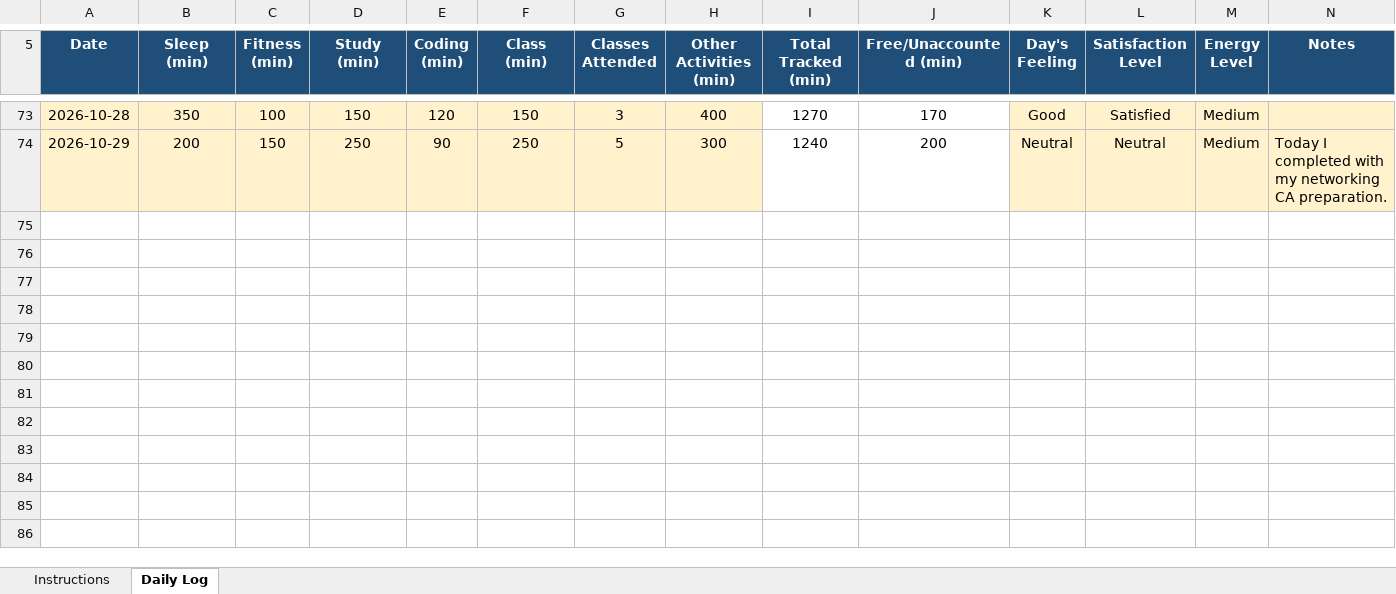
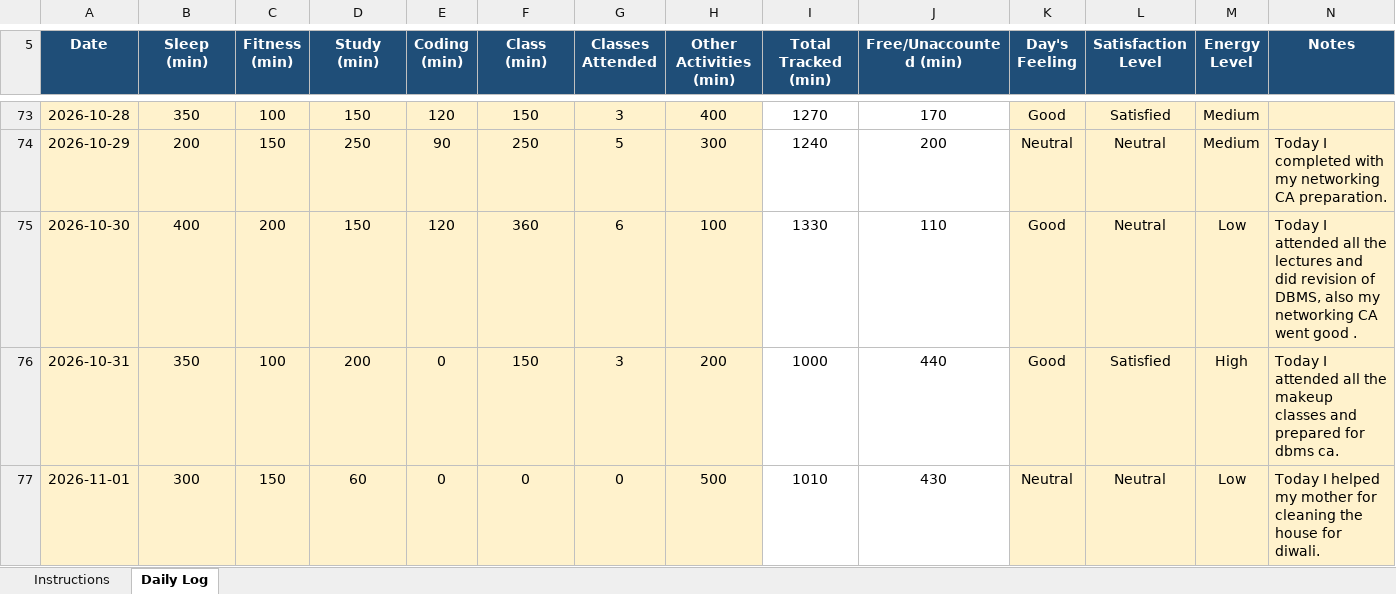
Before and after one commit to BhumikaChawla53/CAP776-Daily-Work, an Excel workbook: 12629342 (1).xlsx, sheet Daily Log, drawn as a sheet; only a part is shown, gaps mark what is left out; values as stored, in another font and other column widths than the file's, no borders; conditional formats not drawn; the diff names each change by its address in the sheet, - before the commit and + after, or states it on an @@ line.

Commit message:
Add files via upload

```diff
--- a/12629342 (1).xlsx (sheet Daily Log)
+++ b/12629342 (1).xlsx (sheet Daily Log)
+row 75: 2026-10-30 | 400 | 200 | 150 | 120 | 360 | 6 | 100 | 1330 | 110 | Good | Neutral | Low | Today I attended all the lectures and did revision of DBMS, also my networking CA went good .
+row 76: 2026-10-31 | 350 | 100 | 200 | 0 | 150 | 3 | 200 | 1000 | 440 | Good | Satisfied | High | Today I attended all the makeup classes and prepared for dbms ca.
+row 77: 2026-11-01 | 300 | 150 | 60 | 0 | 0 | 0 | 500 | 1010 | 430 | Neutral | Neutral | Low | Today I helped my mother for cleaning the house for diwali.
```
